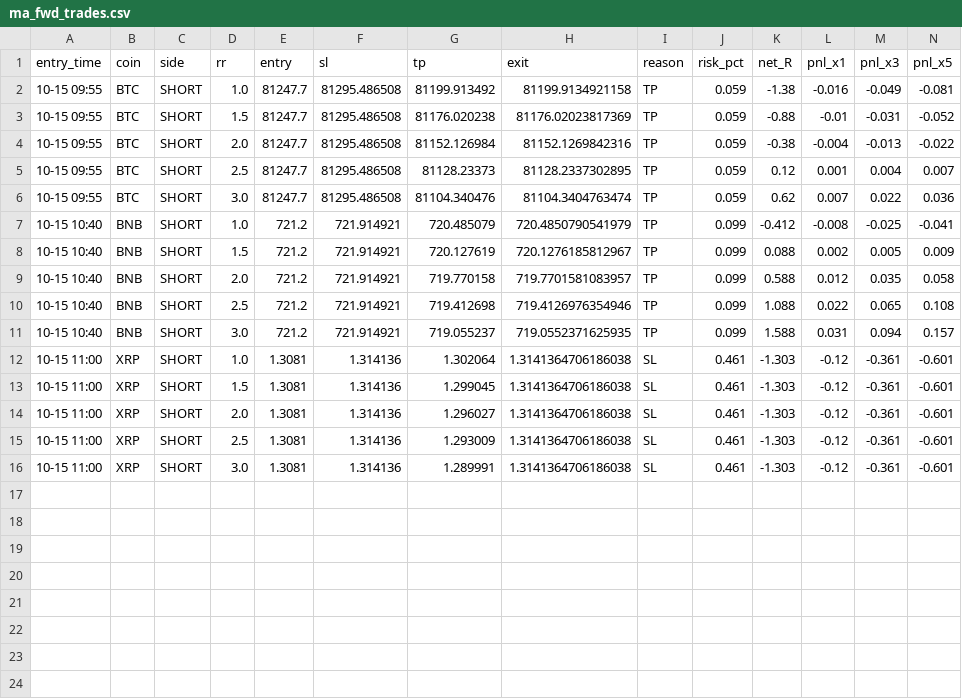
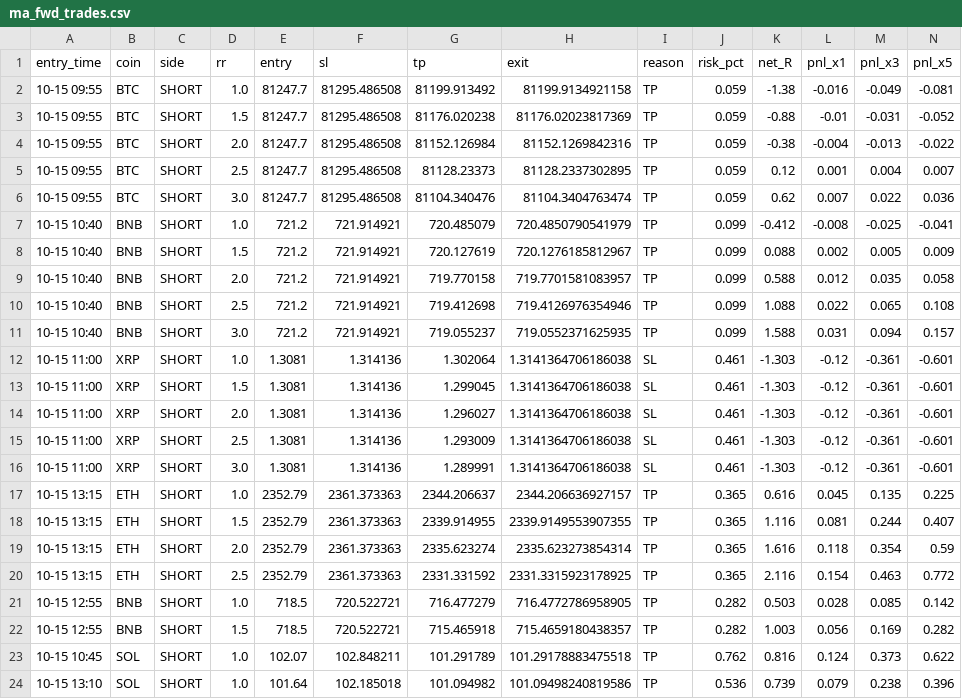
Before and after one commit to Ehsan2893/mabot.py, a CSV file: ma_fwd_trades.csv, drawn as a sheet; only a part is shown; rows hold the shown columns only; the diff names each change by its address in the sheet, - before the commit and + after, or states it on an @@ line.

```diff
--- a/ma_fwd_trades.csv
+++ b/ma_fwd_trades.csv
+row 17: 10-15 13:15 | ETH | SHORT | 1.0 | 2352.79 | 2361.373363 | 2344.206637 | 2344.206636927157 | TP | 0.365 | 0.616 | 0.045 | 0.135 | 0.225
+row 18: 10-15 13:15 | ETH | SHORT | 1.5 | 2352.79 | 2361.373363 | 2339.914955 | 2339.9149553907355 | TP | 0.365 | 1.116 | 0.081 | 0.244 | 0.407
+row 19: 10-15 13:15 | ETH | SHORT | 2.0 | 2352.79 | 2361.373363 | 2335.623274 | 2335.623273854314 | TP | 0.365 | 1.616 | 0.118 | 0.354 | 0.59
+row 20: 10-15 13:15 | ETH | SHORT | 2.5 | 2352.79 | 2361.373363 | 2331.331592 | 2331.3315923178925 | TP | 0.365 | 2.116 | 0.154 | 0.463 | 0.772
+row 21: 10-15 12:55 | BNB | SHORT | 1.0 | 718.5 | 720.522721 | 716.477279 | 716.4772786958905 | TP | 0.282 | 0.503 | 0.028 | 0.085 | 0.142
+row 22: 10-15 12:55 | BNB | SHORT | 1.5 | 718.5 | 720.522721 | 715.465918 | 715.4659180438357 | TP | 0.282 | 1.003 | 0.056 | 0.169 | 0.282
+row 23: 10-15 10:45 | SOL | SHORT | 1.0 | 102.07 | 102.848211 | 101.291789 | 101.29178883475518 | TP | 0.762 | 0.816 | 0.124 | 0.373 | 0.622
+row 24: 10-15 13:10 | SOL | SHORT | 1.0 | 101.64 | 102.185018 | 101.094982 | 101.09498240819586 | TP | 0.536 | 0.739 | 0.079 | 0.238 | 0.396
```
Also changed, not shown: 1 other file.
